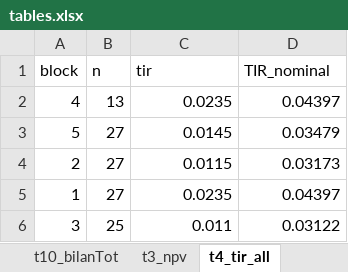
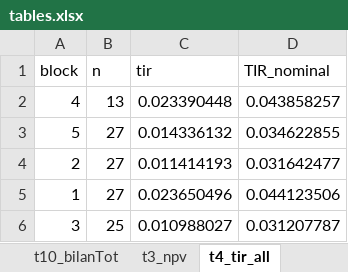
Before and after one commit to GauthierLigot/haugimont, an Excel workbook: tab/tables.xlsx, sheet t4_tir_all, drawn as a sheet; values as stored, in another font and other column widths than the file's, no borders; the diff names each change by its address in the sheet, - before the commit and + after, or states it on an @@ line.

```diff
--- a/tab/tables.xlsx (sheet t4_tir_all)
+++ b/tab/tables.xlsx (sheet t4_tir_all)
-C2 (tir): 0.0235
+C2 (tir): 0.023390448
-D2 (TIR_nominal): 0.04397
+D2 (TIR_nominal): 0.043858257
-C3 (tir): 0.0145
+C3 (tir): 0.014336132
-D3 (TIR_nominal): 0.03479
+D3 (TIR_nominal): 0.034622855
-C4 (tir): 0.0115
+C4 (tir): 0.011414193
-D4 (TIR_nominal): 0.03173
+D4 (TIR_nominal): 0.031642477
-C5 (tir): 0.0235
+C5 (tir): 0.023650496
-D5 (TIR_nominal): 0.04397
+D5 (TIR_nominal): 0.044123506
-C6 (tir): 0.011
+C6 (tir): 0.010988027
-D6 (TIR_nominal): 0.03122
+D6 (TIR_nominal): 0.031207787
```
Also changed, not shown: sheet t5_comparScenarios, sheet t4_tir_comp, hidden cells, 3 other files.
